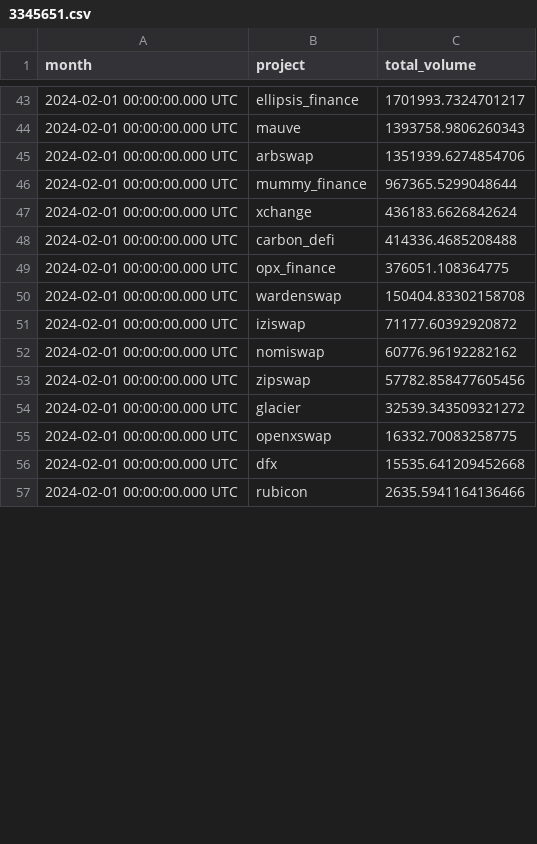
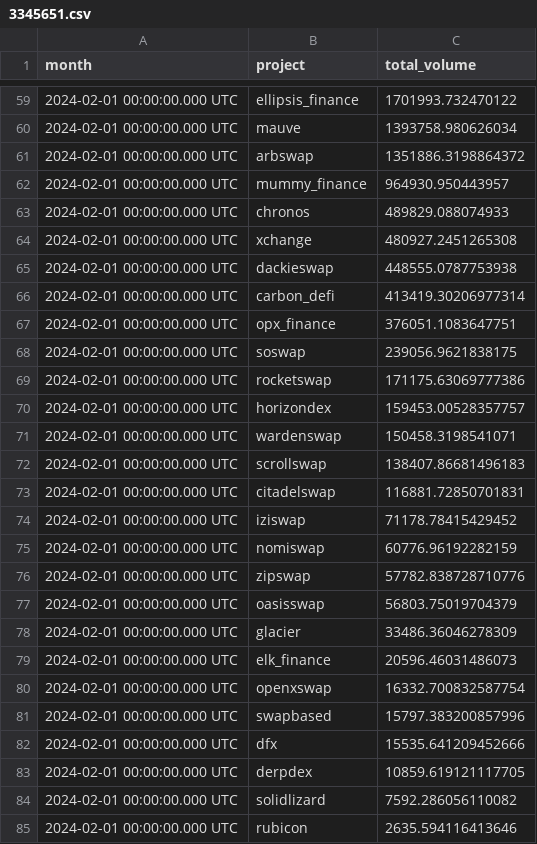
Before and after one commit to kcprxkln/evidence-test, a CSV file: python_scripts/data/csv/raw/3345651.csv, drawn as a sheet; only a part is shown, gaps mark what is left out; the diff covers the shown part only.

```diff
--- a/python_scripts/data/csv/raw/3345651.csv
+++ b/python_scripts/data/csv/raw/3345651.csv
@@ -43,15 +59,27 @@ month,project,total_volume
-2024-02-01 00:00:00.000 UTC,ellipsis_finance,1701993.7324701217
-2024-02-01 00:00:00.000 UTC,mauve,1393758.9806260343
-2024-02-01 00:00:00.000 UTC,arbswap,1351939.6274854706
-2024-02-01 00:00:00.000 UTC,mummy_finance,967365.5299048644
-2024-02-01 00:00:00.000 UTC,xchange,436183.6626842624
-2024-02-01 00:00:00.000 UTC,carbon_defi,414336.4685208488
-2024-02-01 00:00:00.000 UTC,opx_finance,376051.108364775
-2024-02-01 00:00:00.000 UTC,wardenswap,150404.83302158708
-2024-02-01 00:00:00.000 UTC,iziswap,71177.60392920872
-2024-02-01 00:00:00.000 UTC,nomiswap,60776.96192282162
-2024-02-01 00:00:00.000 UTC,zipswap,57782.858477605456
-2024-02-01 00:00:00.000 UTC,glacier,32539.343509321272
-2024-02-01 00:00:00.000 UTC,openxswap,16332.70083258775
-2024-02-01 00:00:00.000 UTC,dfx,15535.641209452668
-2024-02-01 00:00:00.000 UTC,rubicon,2635.5941164136466
+2024-02-01 00:00:00.000 UTC,ellipsis_finance,1701993.732470122
+2024-02-01 00:00:00.000 UTC,mauve,1393758.980626034
+2024-02-01 00:00:00.000 UTC,arbswap,1351886.3198864372
+2024-02-01 00:00:00.000 UTC,mummy_finance,964930.950443957
+2024-02-01 00:00:00.000 UTC,chronos,489829.088074933
+2024-02-01 00:00:00.000 UTC,xchange,480927.2451265308
+2024-02-01 00:00:00.000 UTC,dackieswap,448555.0787753938
+2024-02-01 00:00:00.000 UTC,carbon_defi,413419.30206977314
+2024-02-01 00:00:00.000 UTC,opx_finance,376051.1083647751
+2024-02-01 00:00:00.000 UTC,soswap,239056.9621838175
+2024-02-01 00:00:00.000 UTC,rocketswap,171175.63069777386
+2024-02-01 00:00:00.000 UTC,horizondex,159453.00528357757
+2024-02-01 00:00:00.000 UTC,wardenswap,150458.3198541071
+2024-02-01 00:00:00.000 UTC,scrollswap,138407.86681496183
+2024-02-01 00:00:00.000 UTC,citadelswap,116881.72850701831
+2024-02-01 00:00:00.000 UTC,iziswap,71178.78415429452
+2024-02-01 00:00:00.000 UTC,nomiswap,60776.96192282159
+2024-02-01 00:00:00.000 UTC,zipswap,57782.838728710776
+2024-02-01 00:00:00.000 UTC,oasisswap,56803.75019704379
+2024-02-01 00:00:00.000 UTC,glacier,33486.36046278309
+2024-02-01 00:00:00.000 UTC,elk_finance,20596.46031486073
+2024-02-01 00:00:00.000 UTC,openxswap,16332.700832587754
+2024-02-01 00:00:00.000 UTC,swapbased,15797.383200857996
+2024-02-01 00:00:00.000 UTC,dfx,15535.641209452666
+2024-02-01 00:00:00.000 UTC,derpdex,10859.619121117705
+2024-02-01 00:00:00.000 UTC,solidlizard,7592.286056110082
+2024-02-01 00:00:00.000 UTC,rubicon,2635.594116413646
```
Also changed, not shown: 33 added rows, 4 removed rows and 38 edited cells elsewhere in this file, python_scripts/data/csv/raw/3345629.csv, python_scripts/data/csv/raw/3363927.csv, 40 other files.
